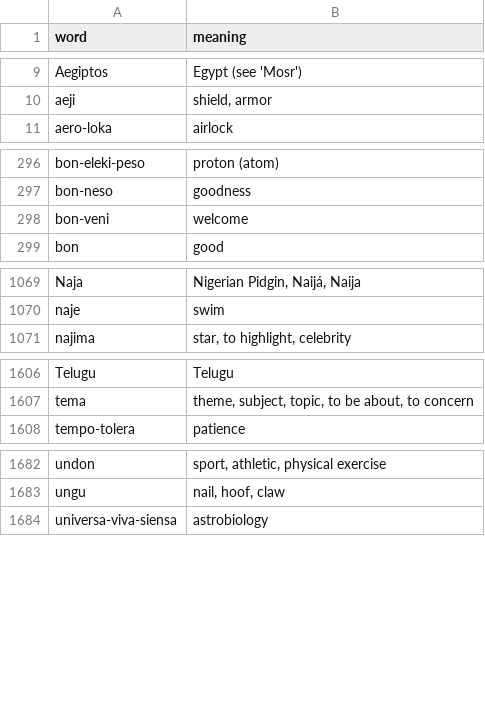
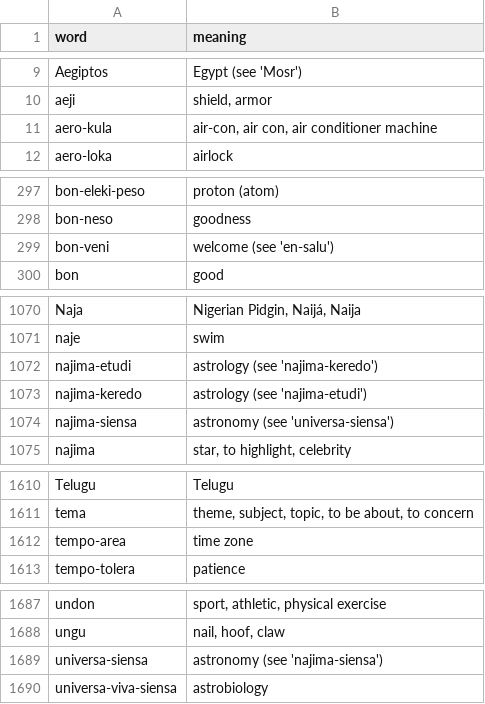
Before and after one commit to jProgr/buku-name, a CSV file: src/data/mini_dictionary.csv, drawn as a sheet; only a part is shown, gaps mark what is left out; the diff covers the shown part only.

Commit message:
Update dictionary

```diff
--- a/src/data/mini_dictionary.csv
+++ b/src/data/mini_dictionary.csv
@@ -10,2 +10,3 @@ Aegiptos;Egypt (see 'Mosr')
 aeji;shield, armor
+aero-kula;air-con, air con, air conditioner machine
 aero-loka;airlock
@@ -297,3 +298,3 @@ bon-eleki-peso;proton (atom)
 bon-neso;goodness
-bon-veni;welcome
+bon-veni;welcome (see 'en-salu')
 bon;good
@@ -1070,2 +1071,5 @@ Naja;Nigerian Pidgin, Naijá, Naija
 naje;swim
+najima-etudi;astrology (see 'najima-keredo')
+najima-keredo;astrology (see 'najima-etudi')
+najima-siensa;astronomy (see 'universa-siensa')
 najima;star, to highlight, celebrity
@@ -1607,2 +1611,3 @@ Telugu;Telugu
 tema;theme, subject, topic, to be about, to concern
+tempo-area;time zone
 tempo-tolera;patience
@@ -1683,2 +1688,3 @@ undon;sport, athletic, physical exercise
 ungu;nail, hoof, claw
+universa-siensa;astronomy (see 'najima-siensa')
 universa-viva-siensa;astrobiology
```
Also changed, not shown: 3 edited cells elsewhere in this file, 2 other files.
